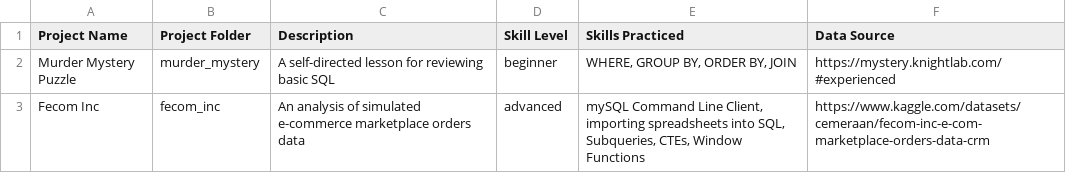
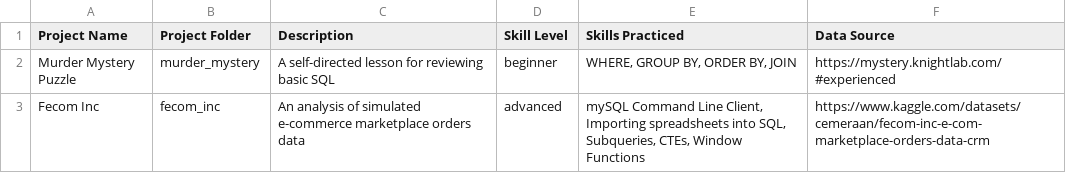
Before and after one commit to WhileCrocodile/sql-projects, a CSV file: projects_info.csv, drawn as a sheet.

```diff
--- a/projects_info.csv
+++ b/projects_info.csv
@@ -2,2 +2,2 @@ Project Name,Project Folder,Description,Skill Level,Skills Practiced,Data Source
 Murder Mystery Puzzle,murder_mystery,A self-directed lesson for reviewing basic SQL,beginner,"WHERE, GROUP BY, ORDER BY, JOIN",https://mystery.knightlab.com/#experienced
-Fecom Inc,fecom_inc,An analysis of simulated e-commerce marketplace orders data,advanced,"mySQL Command Line Client, importing spreadsheets into SQL, Subqueries, CTEs, Window Functions",https://www.kaggle.com/datasets/cemeraan/fecom-inc-e-com-marketplace-orders-data-crm
+Fecom Inc,fecom_inc,An analysis of simulated e-commerce marketplace orders data,advanced,"mySQL Command Line Client, Importing spreadsheets into SQL, Subqueries, CTEs, Window Functions",https://www.kaggle.com/datasets/cemeraan/fecom-inc-e-com-marketplace-orders-data-crm
```
Also changed, not shown: 2 other files.
